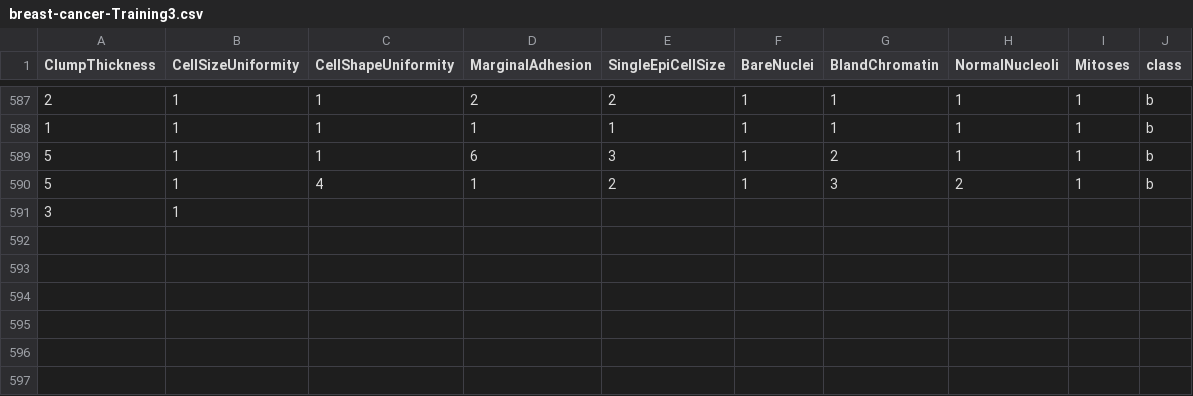
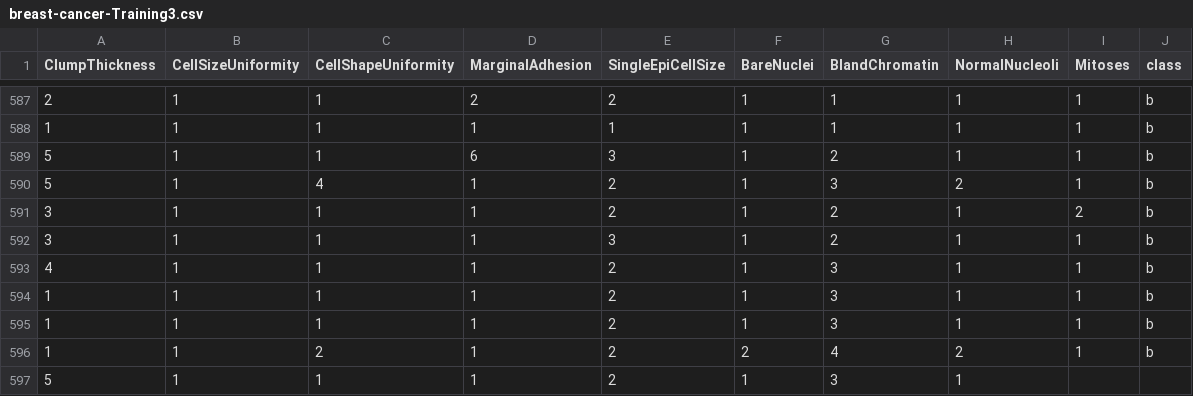
Before and after one commit to FatioSE/Kernel-PCA-DR, a CSV file: datasets/breast-cancer/breast-cancer-Training3.csv, drawn as a sheet; only a part is shown, gaps mark what is left out.

Commit message:
Ariel

```diff
--- a/datasets/breast-cancer/breast-cancer-Training3.csv
+++ b/datasets/breast-cancer/breast-cancer-Training3.csv
@@ -590,2 +590,8 @@ ClumpThickness,CellSizeUniformity,CellShapeUniformity,MarginalAdhesion,SingleEpi
 5,1,4,1,2,1,3,2,1,b
-3,1,
+3,1,1,1,2,1,2,1,2,b
+3,1,1,1,3,1,2,1,1,b
+4,1,1,1,2,1,3,1,1,b
+1,1,1,1,2,1,3,1,1,b
+1,1,1,1,2,1,3,1,1,b
+1,1,2,1,2,2,4,2,1,b
+5,1,1,1,2,1,3,1,
```
